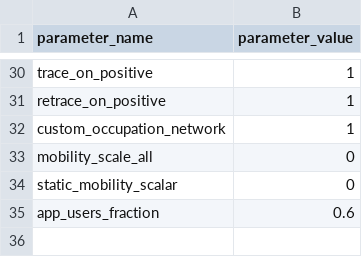
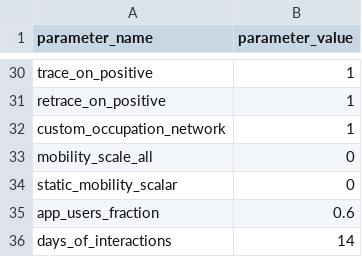
Before and after one commit to mattea/OpenABM-Covid19, a CSV file: data/us-wa/wa_state_parameters_transpose.csv, drawn as a sheet; only a part is shown, gaps mark what is left out.

```diff
--- a/data/us-wa/wa_state_parameters_transpose.csv
+++ b/data/us-wa/wa_state_parameters_transpose.csv
@@ -35 +35,2 @@ static_mobility_scalar,0
 app_users_fraction,0.6
+days_of_interactions,14
```
Also changed, not shown: 2 other files.
